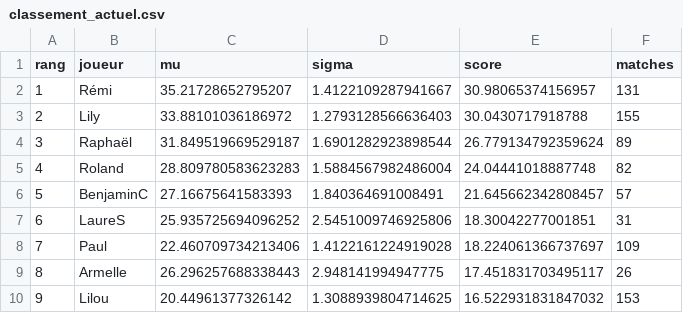
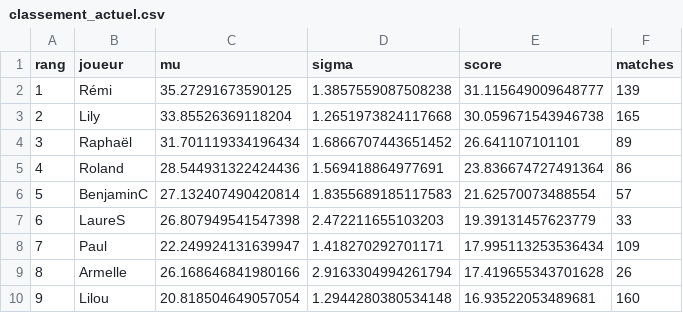
Before and after one commit to CBGP-activities/Foosball, a CSV file: docs/resultats/classement_actuel.csv, drawn as a sheet; only a part is shown; the diff covers the shown part only.

```diff
--- a/docs/resultats/classement_actuel.csv
+++ b/docs/resultats/classement_actuel.csv
@@ -1,10 +1,10 @@
 rang,joueur,mu,sigma,score,matches
-1,Rémi,35.21728652795207,1.4122109287941667,30.98065374156957,131
-2,Lily,33.88101036186972,1.2793128566636403,30.0430717918788,155
-3,Raphaël,31.849519669529187,1.6901282923898544,26.779134792359624,89
-4,Roland,28.809780583623283,1.5884567982486004,24.04441018887748,82
-5,BenjaminC,27.16675641583393,1.840364691008491,21.645662342808457,57
-6,LaureS,25.935725694096252,2.5451009746925806,18.30042277001851,31
-7,Paul,22.460709734213406,1.4122161224919028,18.224061366737697,109
-8,Armelle,26.296257688338443,2.948141994947775,17.451831703495117,26
-9,Lilou,20.44961377326142,1.3088939804714625,16.522931831847032,153
+1,Rémi,35.27291673590125,1.3857559087508238,31.115649009648777,139
+2,Lily,33.85526369118204,1.2651973824117668,30.059671543946738,165
+3,Raphaël,31.701119334196434,1.6866707443651452,26.641107101101,89
+4,Roland,28.544931322424436,1.569418864977691,23.836674727491364,86
+5,BenjaminC,27.132407490420814,1.8355689185117583,21.62570073488554,57
+6,LaureS,26.807949541547398,2.472211655103203,19.39131457623779,33
+7,Paul,22.249924131639947,1.418270292701171,17.995113253536434,109
+8,Armelle,26.168646841980166,2.9163304994261794,17.419655343701628,26
+9,Lilou,20.818504649057054,1.2944280380534148,16.93522053489681,160
```
Also changed, not shown: 41 edited cells elsewhere in this file, 2 other files.
